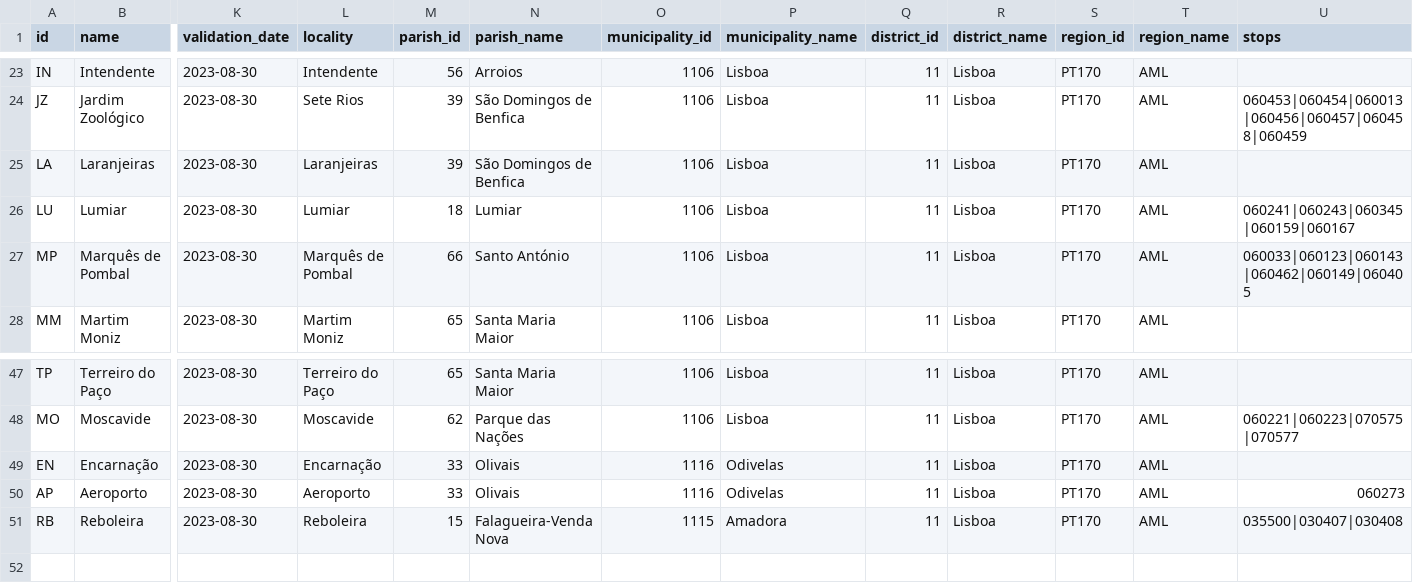
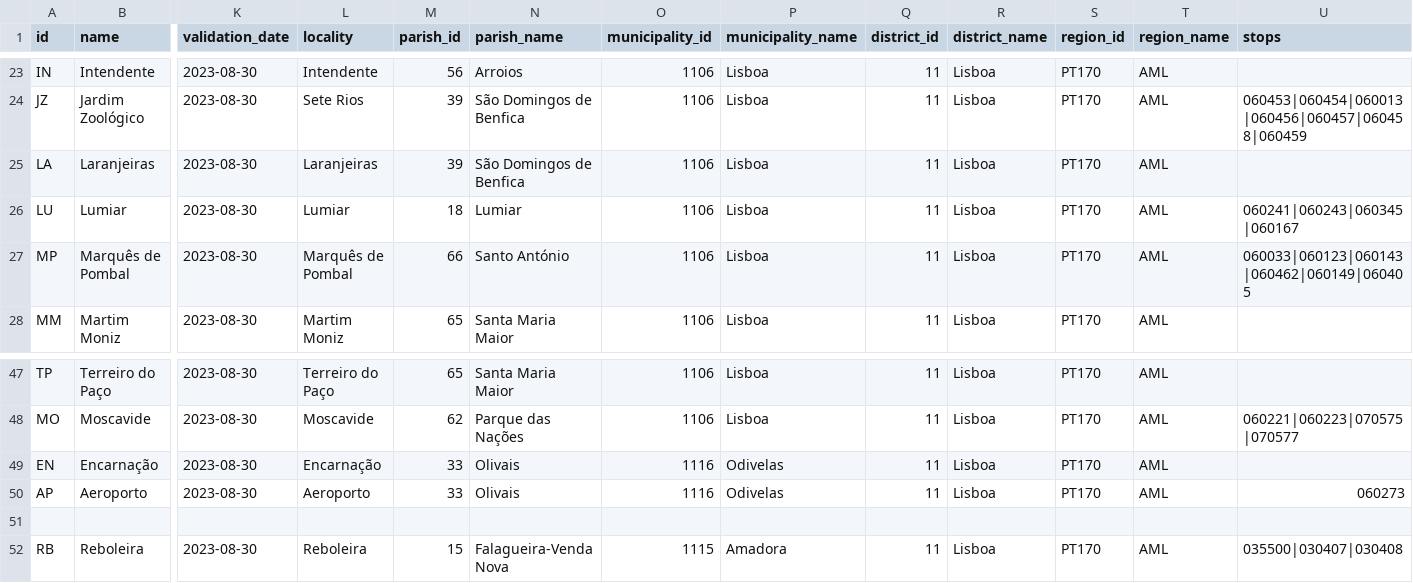
Before and after one commit to carrismetropolitana/datasets, a CSV file: connections/subway_stations/subway_stations.csv, drawn as a sheet; only a part is shown, gaps mark what is left out; rows hold the shown columns only; the diff names each change by its address in the sheet, - before the commit and + after, or states it on an @@ line.

Commit message:
Remove stop 060159 from Lumiar

```diff
--- a/connections/subway_stations/subway_stations.csv
+++ b/connections/subway_stations/subway_stations.csv
-U26 (stops): 060241|060243|060345|060159|060167
+U26 (stops): 060241|060243|060345|060167
+row 51: (empty)
```
